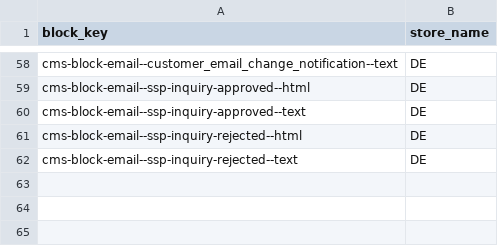
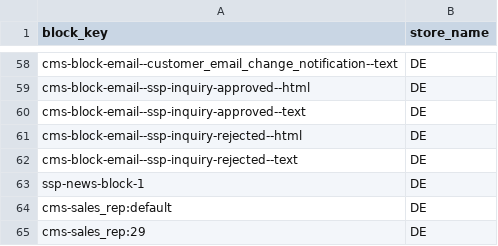
Before and after one commit to spryker-shop/suite, a CSV file: data/import/common/DE/cms_block_store.csv, drawn as a sheet; only a part is shown, gaps mark what is left out.

```diff
--- a/data/import/common/DE/cms_block_store.csv
+++ b/data/import/common/DE/cms_block_store.csv
@@ -62 +62,4 @@ cms-block-email--ssp-inquiry-rejected--html,DE
 cms-block-email--ssp-inquiry-rejected--text,DE
+ssp-news-block-1,DE
+cms-sales_rep:default,DE
+cms-sales_rep:29,DE
```
Also changed, not shown: data/import/common/AT/cms_block_store.csv, data/import/common/US/cms_block_store.csv, 17 other files.
